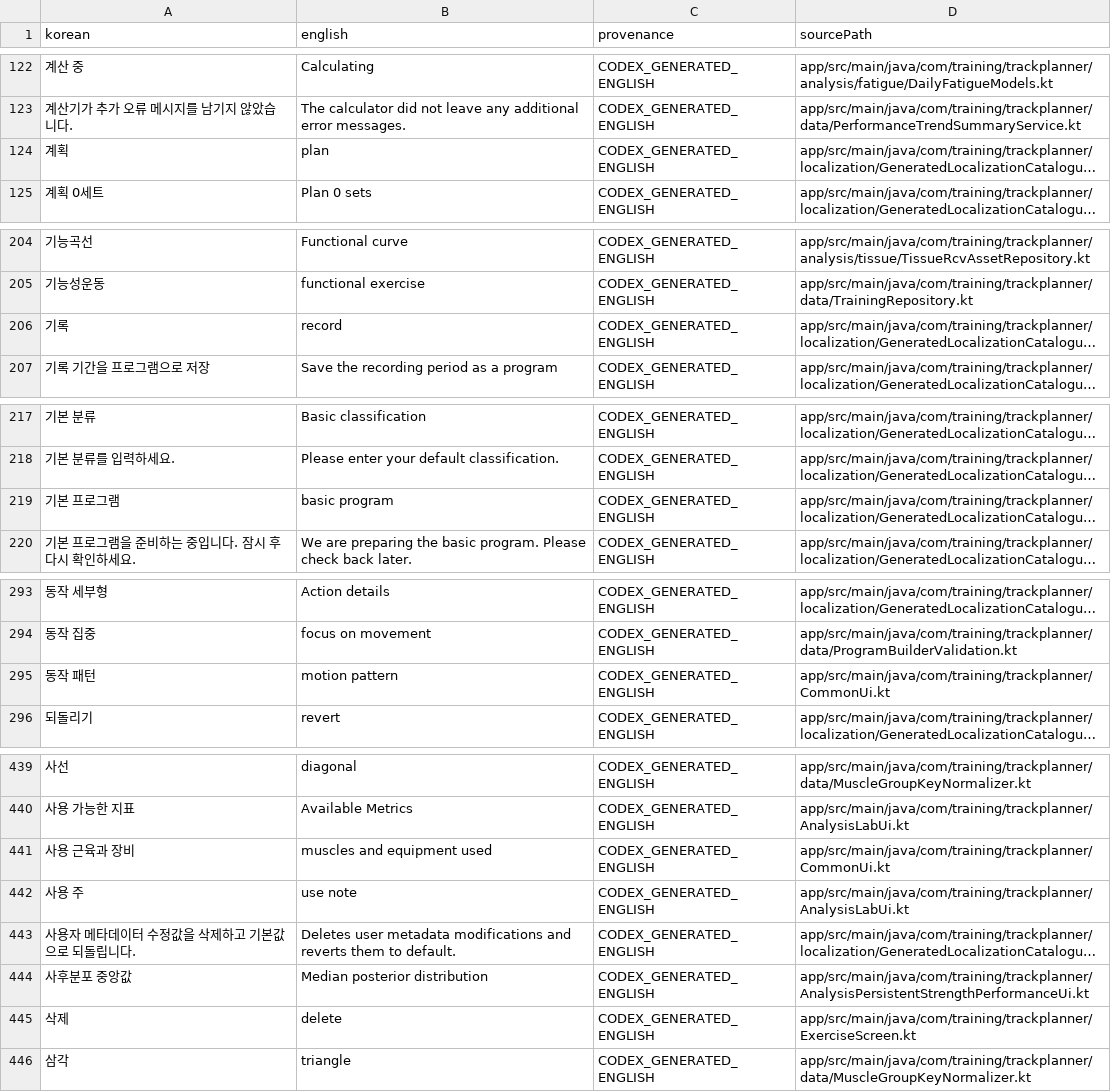
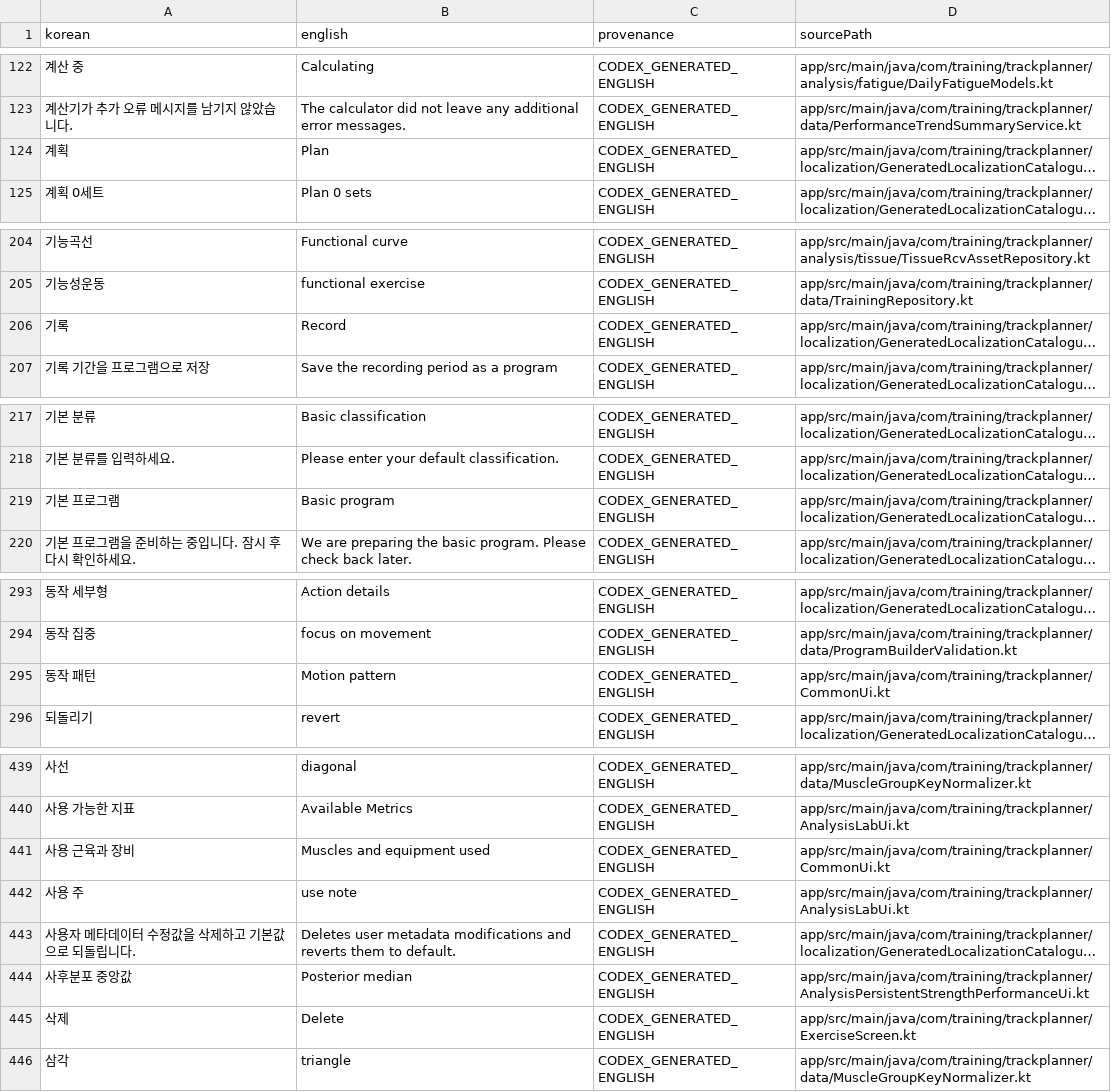
Before and after one commit to Mascollel-Ko/WhatYouGottaDo, a CSV file: tools/localization/current_baseline_generated_en.csv, drawn as a sheet; only a part is shown, gaps mark what is left out; long unchanged cells end in …; the diff covers the shown part only; the diff names each change by its address in the sheet, - before the commit and + after, or states it on an @@ line.

```diff
--- a/tools/localization/current_baseline_generated_en.csv
+++ b/tools/localization/current_baseline_generated_en.csv
-B124 (english): plan
+B124 (english): Plan
-B206 (english): record
+B206 (english): Record
-B219 (english): basic program
+B219 (english): Basic program
-B295 (english): motion pattern
+B295 (english): Motion pattern
-B441 (english): muscles and equipment used
+B441 (english): Muscles and equipment used
-B444 (english): Median posterior distribution
+B444 (english): Posterior median
-B445 (english): delete
+B445 (english): Delete
```
Also changed, not shown: 10 edited cells elsewhere in this file, docs/generated/exercise_name_localization_inventory.csv, docs/generated/localization_coverage_summary.csv, 34 other files.
